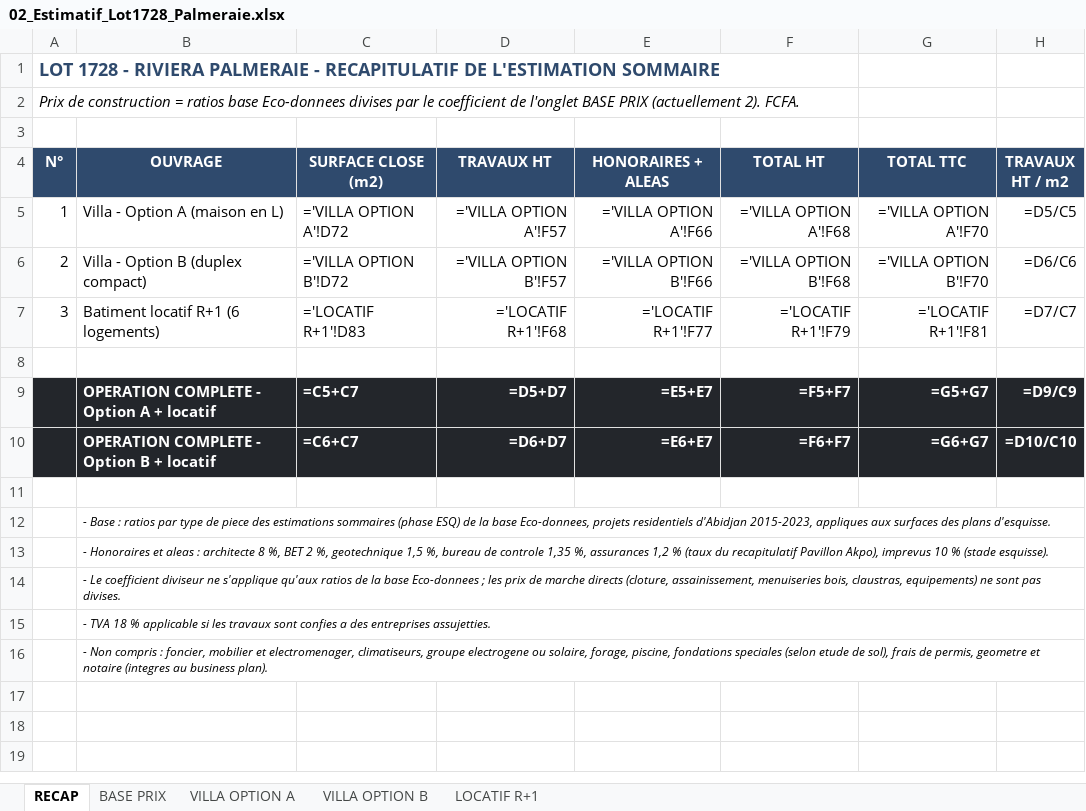
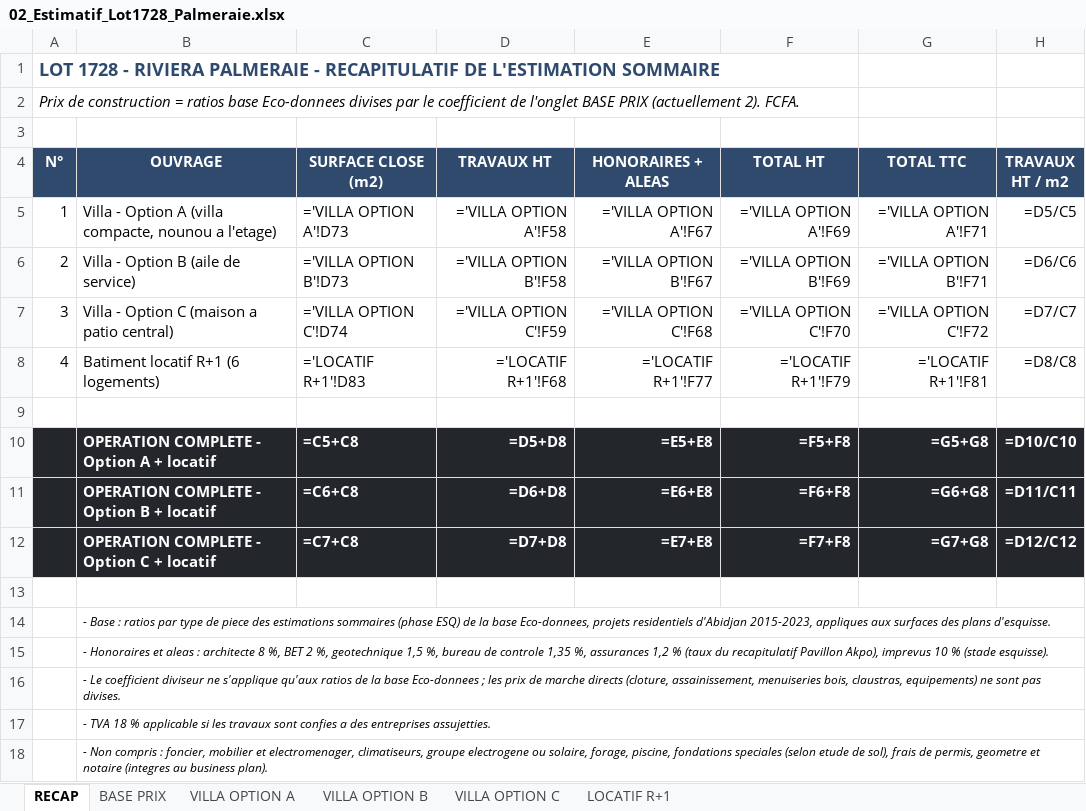
Before and after one commit to jeemake/3431, an Excel workbook: projets/palmeraie-lot1728/out/02_Estimatif_Lot1728_Palmeraie.xlsx, sheet RECAP, drawn as a sheet; values as stored, in another font and other column widths than the file's, no borders; formulas without a stored value are shown as written; addresses are those after the commit; the diff names each change by its address in the sheet, - before the commit and + after, or states it on an @@ line.

```diff
--- a/projets/palmeraie-lot1728/out/02_Estimatif_Lot1728_Palmeraie.xlsx (sheet RECAP)
+++ b/projets/palmeraie-lot1728/out/02_Estimatif_Lot1728_Palmeraie.xlsx (sheet RECAP)
+sheet tab: VILLA OPTION C
-B5 (OUVRAGE): Villa - Option A (maison en L)
+B5 (OUVRAGE): Villa - Option A (villa compacte, nounou a l'etage)
-C5 (SURFACE CLOSE (m2)): ='VILLA OPTION A'!D72
+C5 (SURFACE CLOSE (m2)): ='VILLA OPTION A'!D73
-D5 (TRAVAUX HT): ='VILLA OPTION A'!F57
+D5 (TRAVAUX HT): ='VILLA OPTION A'!F58
-E5 (HONORAIRES + ALEAS): ='VILLA OPTION A'!F66
+E5 (HONORAIRES + ALEAS): ='VILLA OPTION A'!F67
-F5 (TOTAL HT): ='VILLA OPTION A'!F68
+F5 (TOTAL HT): ='VILLA OPTION A'!F69
-G5 (TOTAL TTC): ='VILLA OPTION A'!F70
+G5 (TOTAL TTC): ='VILLA OPTION A'!F71
-B6 (OUVRAGE): Villa - Option B (duplex compact)
+B6 (OUVRAGE): Villa - Option B (aile de service)
-C6 (SURFACE CLOSE (m2)): ='VILLA OPTION B'!D72
+C6 (SURFACE CLOSE (m2)): ='VILLA OPTION B'!D73
-D6 (TRAVAUX HT): ='VILLA OPTION B'!F57
+D6 (TRAVAUX HT): ='VILLA OPTION B'!F58
-E6 (HONORAIRES + ALEAS): ='VILLA OPTION B'!F66
+E6 (HONORAIRES + ALEAS): ='VILLA OPTION B'!F67
-F6 (TOTAL HT): ='VILLA OPTION B'!F68
+F6 (TOTAL HT): ='VILLA OPTION B'!F69
-G6 (TOTAL TTC): ='VILLA OPTION B'!F70
+G6 (TOTAL TTC): ='VILLA OPTION B'!F71
+row 7: 3 | Villa - Option C (maison a patio central) | ='VILLA OPTION C'!D74 | ='VILLA OPTION C'!F59 | ='VILLA OPTION C'!F68 | ='VILLA OPTION C'!F70 | ='VILLA OPTION C'!F72 | =D7/C7
-A8 (N°): 3
+A8 (N°): 4
-H8 (TRAVAUX HT / m2): =D7/C7
+H8 (TRAVAUX HT / m2): =D8/C8
-C10 (SURFACE CLOSE (m2)): =C5+C7
+C10 (SURFACE CLOSE (m2)): =C5+C8
-D10 (TRAVAUX HT): =D5+D7
+D10 (TRAVAUX HT): =D5+D8
-E10 (HONORAIRES + ALEAS): =E5+E7
+E10 (HONORAIRES + ALEAS): =E5+E8
-F10 (TOTAL HT): =F5+F7
+F10 (TOTAL HT): =F5+F8
-G10 (TOTAL TTC): =G5+G7
+G10 (TOTAL TTC): =G5+G8
-H10 (TRAVAUX HT / m2): =D9/C9
+H10 (TRAVAUX HT / m2): =D10/C10
-C11 (SURFACE CLOSE (m2)): =C6+C7
+C11 (SURFACE CLOSE (m2)): =C6+C8
-D11 (TRAVAUX HT): =D6+D7
+D11 (TRAVAUX HT): =D6+D8
-E11 (HONORAIRES + ALEAS): =E6+E7
+E11 (HONORAIRES + ALEAS): =E6+E8
-F11 (TOTAL HT): =F6+F7
+F11 (TOTAL HT): =F6+F8
-G11 (TOTAL TTC): =G6+G7
+G11 (TOTAL TTC): =G6+G8
-H11 (TRAVAUX HT / m2): =D10/C10
+H11 (TRAVAUX HT / m2): =D11/C11
+row 12:  | OPERATION COMPLETE - Option C + locatif | =C7+C8 | =D7+D8 | =E7+E8 | =F7+F8 | =G7+G8 | =D12/C12
```
Also changed, not shown: sheet VILLA OPTION B, sheet VILLA OPTION A, sheet LOCATIF R+1, projets/palmeraie-lot1728/out/03_Business_Plan_Lot1728_Palmeraie.xlsx, 32 other files.
